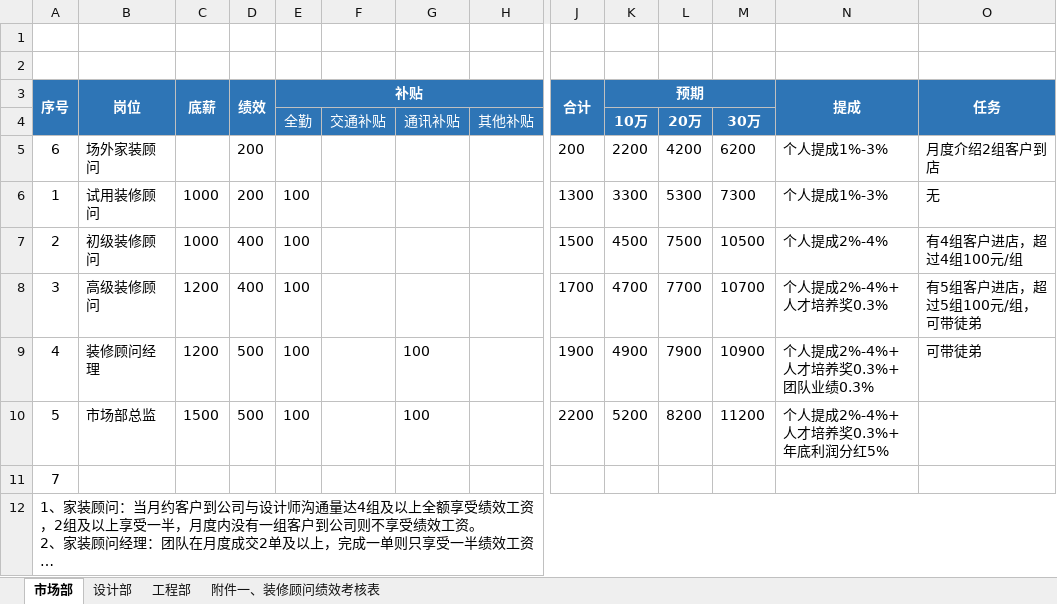
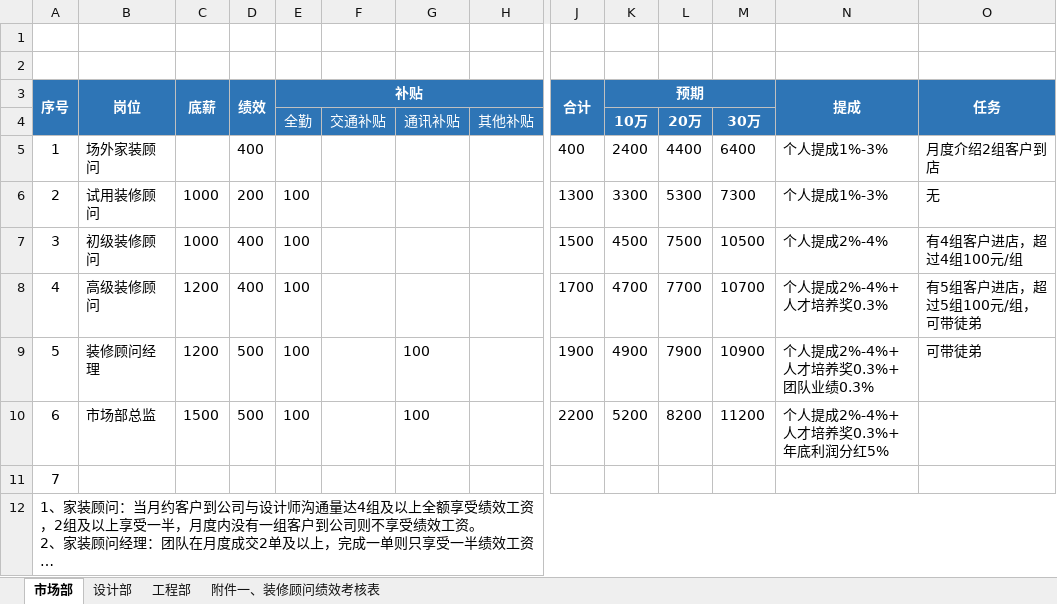
Before and after one commit to linginging/demo, an Excel workbook: 汇览建筑装饰/薪资组合.xlsx, sheet 市场部, drawn as a sheet; only a part is shown, gaps mark what is left out; long unchanged cells end in …; values as stored, in another font and other column widths than the file's, no borders; removed rows and columns are numbered as before the commit, all else as after; rows hold the shown columns only; the diff names each change by its address in the sheet, - before the commit and + after, or states it on an @@ line.

```diff
--- a/汇览建筑装饰/薪资组合.xlsx (sheet 市场部)
+++ b/汇览建筑装饰/薪资组合.xlsx (sheet 市场部)
-row 5: 6 | 场外家装顾问 |  | 200 |  |  |  |  | 200 | 2200 | 4200 | 6200 | 个人提成1%-3% | 月度介绍2组客户到店
+row 5: 1 | 场外家装顾问 |  | 400 |  |  |  |  | 400 | 2400 | 4400 | 6400 | 个人提成1%-3% | 月度介绍2组客户到店
-A6 (序号): 1
+A6 (序号): 2
-A7 (序号): 2
+A7 (序号): 3
-A8 (序号): 3
+A8 (序号): 4
-A9 (序号): 4
+A9 (序号): 5
-A10 (序号): 5
+A10 (序号): 6
```
Also changed, not shown: sheet 工程部, 汇览建筑装饰/项目总预算表.xlsx.
